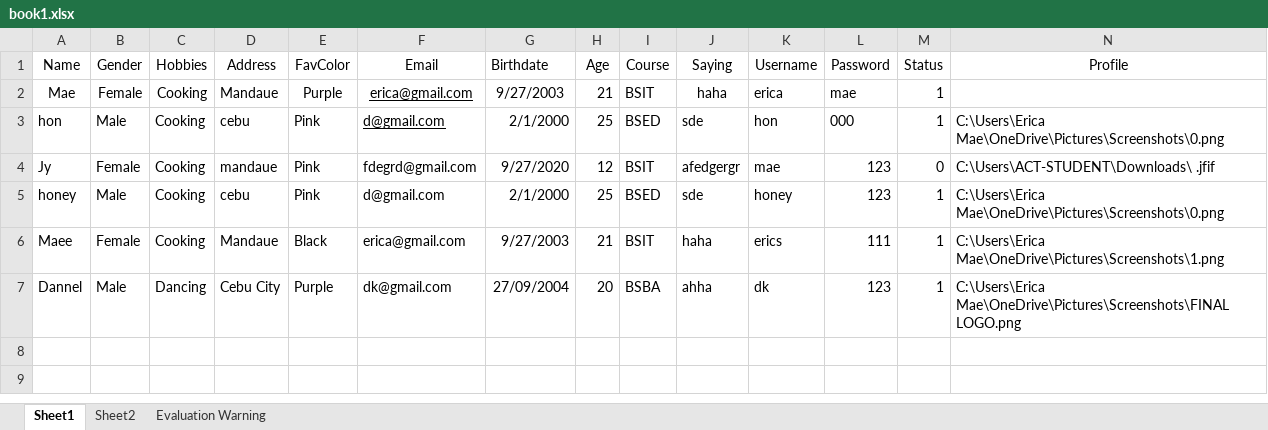
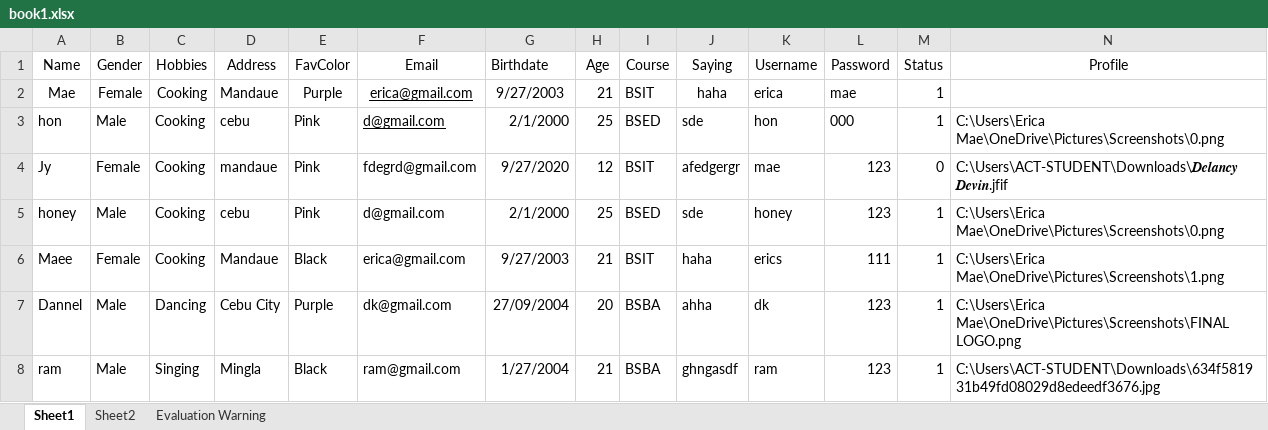
Before and after one commit to ericamaee01/Villahermosaaa, an Excel workbook: book/book1.xlsx, sheet Sheet1, drawn as a sheet; values as stored, in another font and other column widths than the file's, no borders; the diff names each change by its address in the sheet, - before the commit and + after, or states it on an @@ line.

```diff
--- a/book/book1.xlsx (sheet Sheet1)
+++ b/book/book1.xlsx (sheet Sheet1)
-N4 (Profile): C:\Users\ACT-STUDENT\Downloads\ .jfif
+N4 (Profile): C:\Users\ACT-STUDENT\Downloads\𝑫𝒆𝒍𝒂𝒏𝒄𝒚 𝑫𝒆𝒗𝒊𝒏.jfif
+row 8: ram | Male | Singing | Mingla | Black | ram@gmail.com | 1/27/2004 | 21 | BSBA | ghngasdf | ram | 123 | 1 | C:\Users\ACT-STUDENT\Downloads\634f581931b49fd08029d8edeedf3676.jpg
```
Also changed, not shown: sheet Sheet2, 17 other files.
